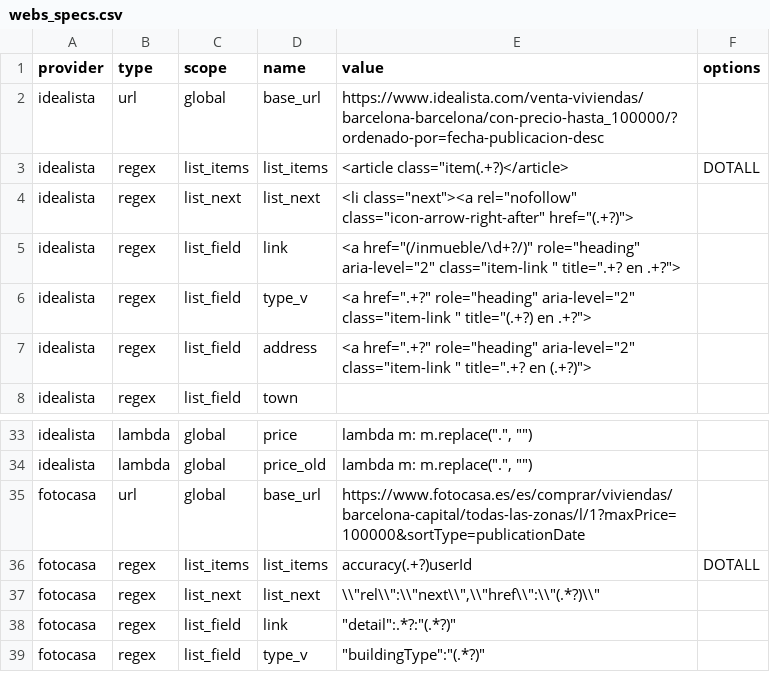
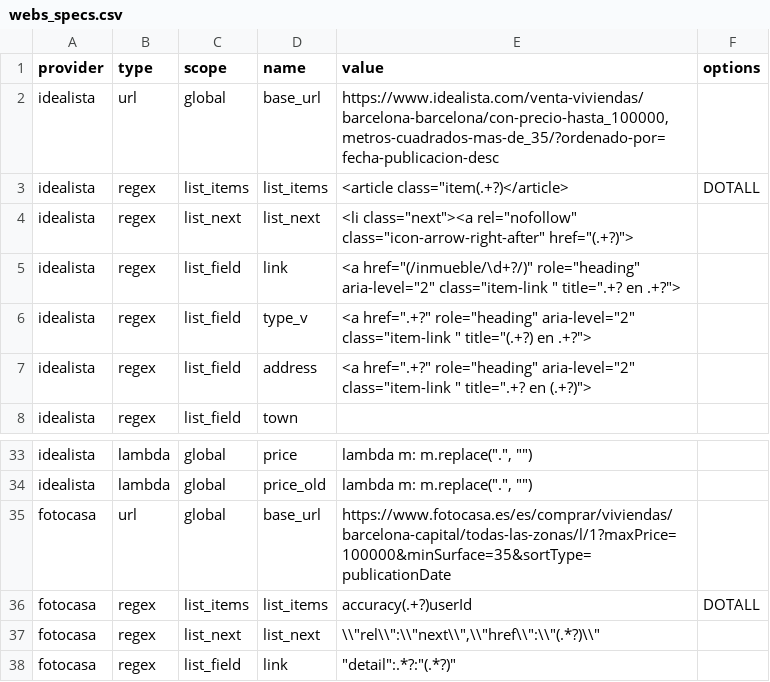
Before and after one commit to germanztz/realadvisor, a CSV file: datasets/webs_specs.csv, drawn as a sheet; only a part is shown, gaps mark what is left out; the shorter side is filled out with more unchanged rows.

```diff
--- a/datasets/webs_specs.csv
+++ b/datasets/webs_specs.csv
@@ -1,3 +1,3 @@
 provider,type,scope,name,value,options
-idealista,url,global,base_url,https://www.idealista.com/venta-viviendas/barcelona-barcelona/con-precio-hasta_100000/?ordenado-por=fecha-publicacion-desc,
+idealista,url,global,base_url,"https://www.idealista.com/venta-viviendas/barcelona-barcelona/con-precio-hasta_100000,metros-cuadrados-mas-de_35/?ordenado-por=fecha-publicacion-desc",
 idealista,regex,list_items,list_items,"<article class=""item(.+?)</article>",DOTALL
@@ -34,3 +34,3 @@ idealista,lambda,global,price,"lambda m: m.replace(""."", """")",
 idealista,lambda,global,price_old,"lambda m: m.replace(""."", """")",
-fotocasa,url,global,base_url,https://www.fotocasa.es/es/comprar/viviendas/barcelona-capital/todas-las-zonas/l/1?maxPrice=100000&sortType=publicationDate,
+fotocasa,url,global,base_url,https://www.fotocasa.es/es/comprar/viviendas/barcelona-capital/todas-las-zonas/l/1?maxPrice=100000&minSurface=35&sortType=publicationDate,
 fotocasa,regex,list_items,list_items,accuracy(.+?)userId,DOTALL
```
Also changed, not shown: 10 other files.
